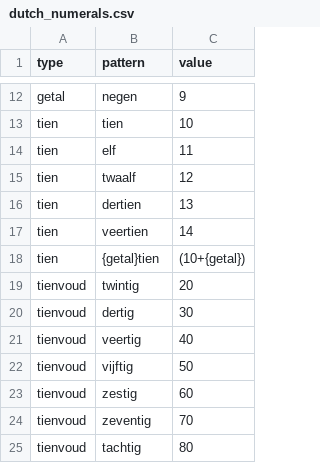
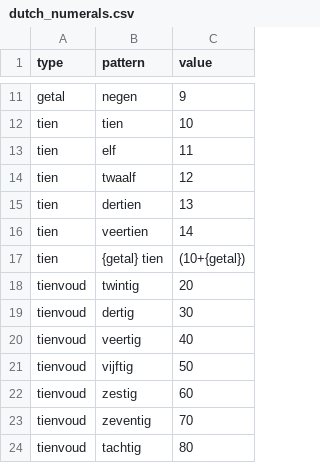
Before and after one commit to UUDigitalHumanitieslab/historic-hebrew-dates, a CSV file: historic_hebrew_dates/patterns/dutch_numerals.csv, drawn as a sheet; only a part is shown, gaps mark what is left out; the diff covers the shown part only.

```diff
--- a/historic_hebrew_dates/patterns/dutch_numerals.csv
+++ b/historic_hebrew_dates/patterns/dutch_numerals.csv
@@ -17,3 +16,3 @@ tien,dertien,13
 tien,veertien,14
-tien,{getal}tien,(10+{getal})
+tien,{getal} tien,(10+{getal})
 tienvoud,twintig,20
```
Also changed, not shown: 1 removed row and 21 edited cells elsewhere in this file, 7 other files.
